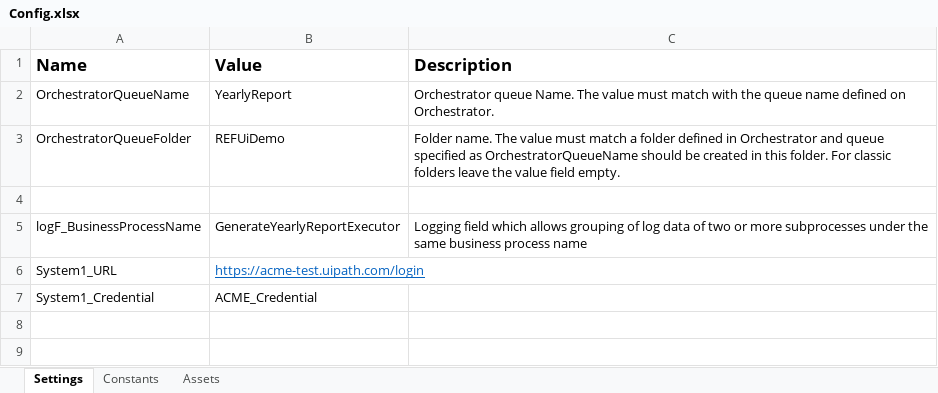
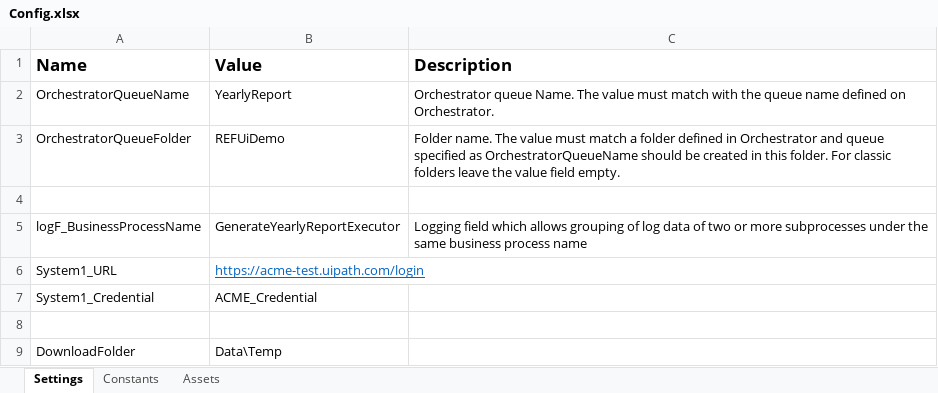
Before and after one commit to EduardoMdR/UiPath, an Excel workbook: GenerateYearlyReportExecutor/Data/Config.xlsx, sheet Settings, drawn as a sheet; values as stored, in another font and other column widths than the file's, no borders; the diff names each change by its address in the sheet, - before the commit and + after, or states it on an @@ line.

Commit message:
:sparkles: Criando report anual

```diff
--- a/GenerateYearlyReportExecutor/Data/Config.xlsx (sheet Settings)
+++ b/GenerateYearlyReportExecutor/Data/Config.xlsx (sheet Settings)
+row 8: (empty)
+row 9: DownloadFolder | Data\Temp
```
Also changed, not shown: 25 other files.
